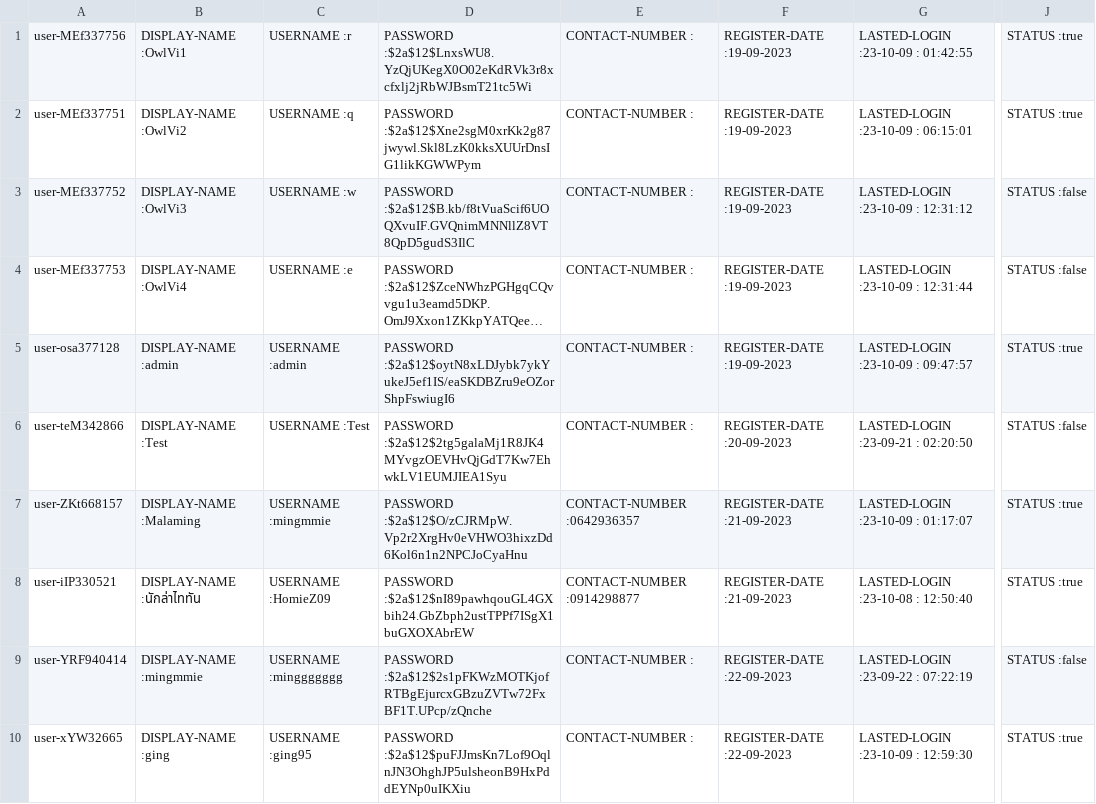
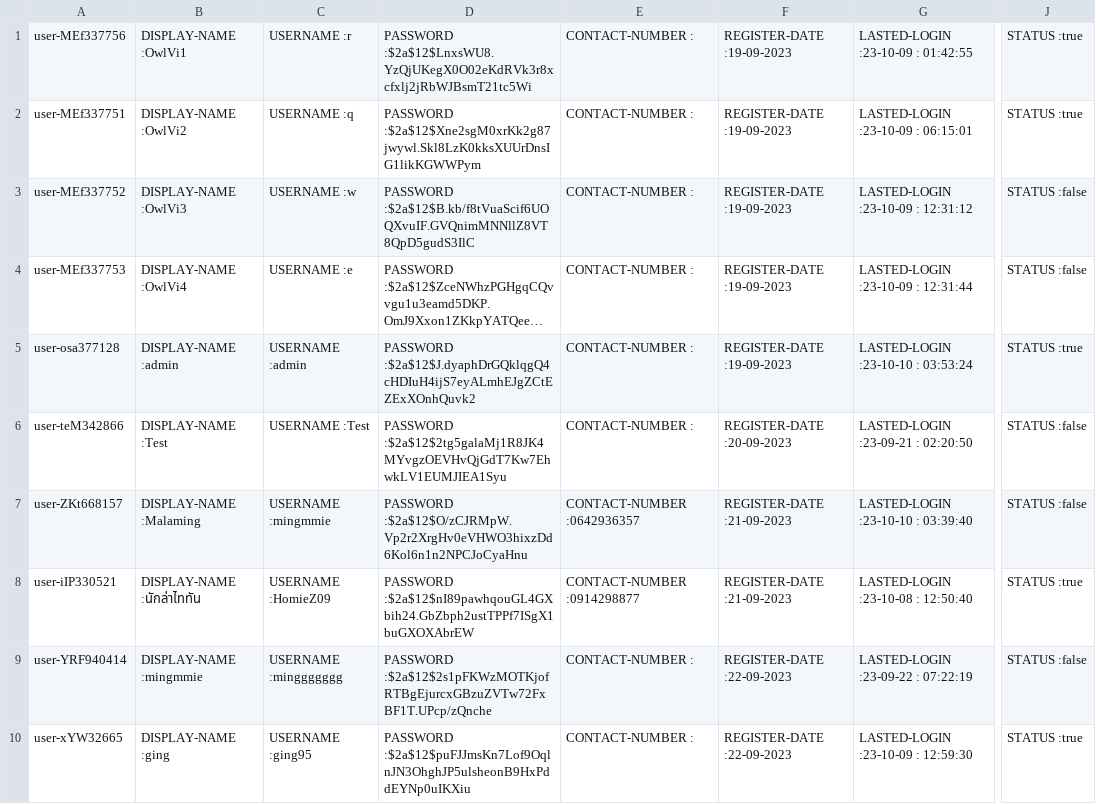
Before and after one commit to Homiez09/plasom-reunion, a CSV file: data/user-list.csv, drawn as a sheet; only a part is shown, gaps mark what is left out; long unchanged cells end in …; the diff names each change by its address in the sheet, - before the commit and + after, or states it on an @@ line.

```diff
--- a/data/user-list.csv
+++ b/data/user-list.csv
-D5: PASSWORD :$2a$12$oytN8xLDJybk7ykYukeJ5ef1IS/eaSKDBZru9eOZorShpFswiugI6
+D5: PASSWORD :$2a$12$J.dyaphDrGQklqgQ4cHDIuH4ijS7eyALmhEJgZCtEZExXOnhQuvk2
-G5: LASTED-LOGIN :23-10-09 : 09:47:57
+G5: LASTED-LOGIN :23-10-10 : 03:53:24
-G7: LASTED-LOGIN :23-10-09 : 01:17:07
+G7: LASTED-LOGIN :23-10-10 : 03:39:40
-J7: STATUS :true
+J7: STATUS :false
```
Also changed, not shown: data/team-list.csv, 11 other files.
